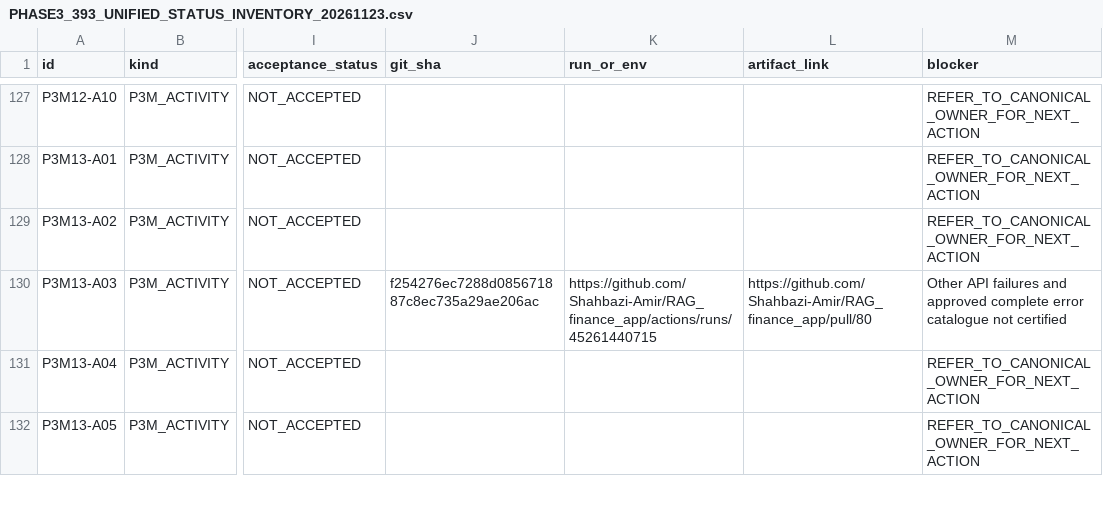
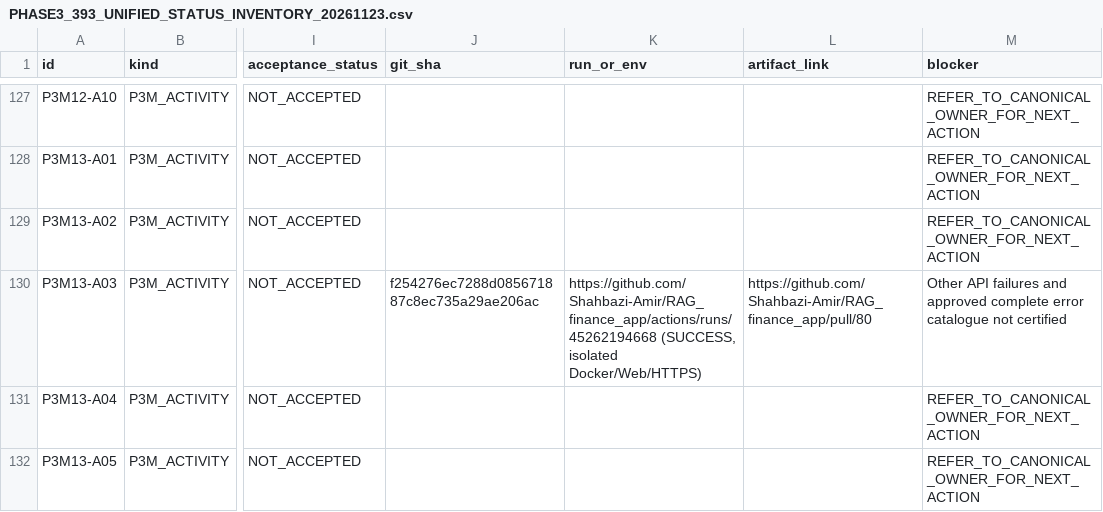
Before and after one commit to Shahbazi-Amir/RAG_finance_app, a CSV file: coordination/phase3_app_only/PHASE3_393_UNIFIED_STATUS_INVENTORY_20261123.csv, drawn as a sheet; only a part is shown, gaps mark what is left out; the diff covers the shown part only; the diff names each change by its address in the sheet, - before the commit and + after, or states it on an @@ line.

Commit message:
docs(f3): bind six limited registry assertions to their true successful CI Git SHA, not a later untested commit

```diff
--- a/coordination/phase3_app_only/PHASE3_393_UNIFIED_STATUS_INVENTORY_20261123.csv
+++ b/coordination/phase3_app_only/PHASE3_393_UNIFIED_STATUS_INVENTORY_20261123.csv
-K130 (run_or_env): https://github.com/Shahbazi-Amir/RAG_finance_app/actions/runs/45261440715
+K130 (run_or_env): https://github.com/Shahbazi-Amir/RAG_finance_app/actions/runs/45262194668 (SUCCESS, isolated Docker/Web/HTTPS)
```
Also changed, not shown: 7 edited cells elsewhere in this file.
